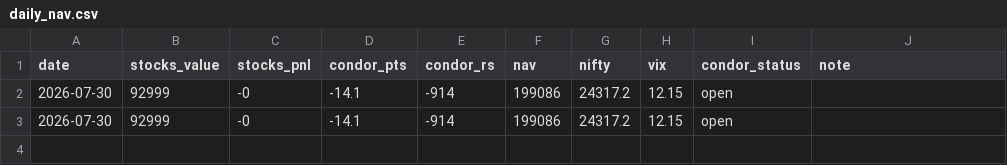
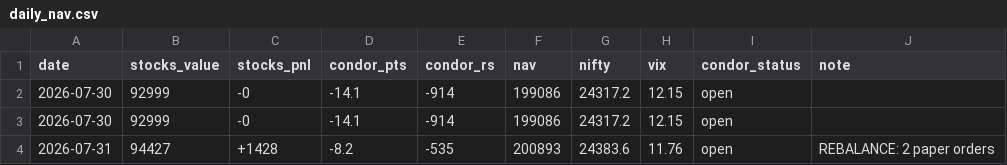
Before and after one commit to Jay2597/combined-book-paper, a CSV file: results/daily_nav.csv, drawn as a sheet; the diff names each change by its address in the sheet, - before the commit and + after, or states it on an @@ line.

```diff
--- a/results/daily_nav.csv
+++ b/results/daily_nav.csv
+row 4: 2026-07-31 | 94427 | +1428 | -8.2 | -535 | 200893 | 24383.6 | 11.76 | open | REBALANCE: 2 paper orders
```
Also changed, not shown: book/stocks.csv, 1 other file.
